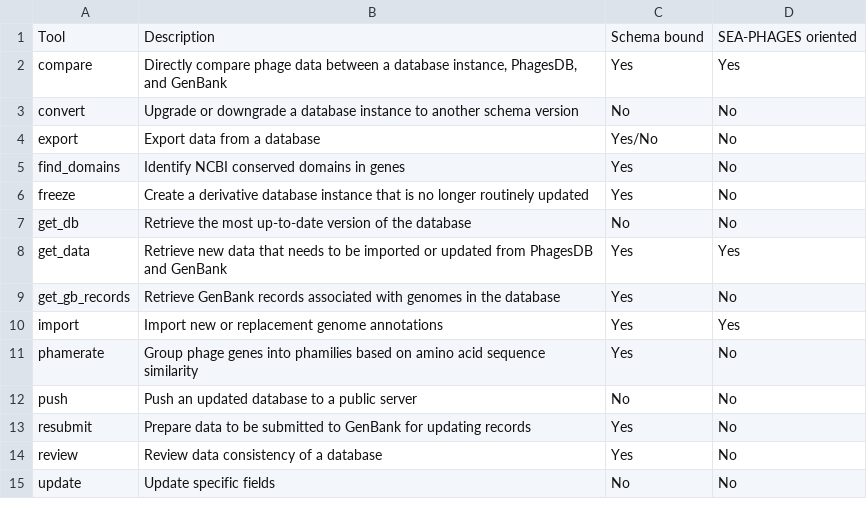
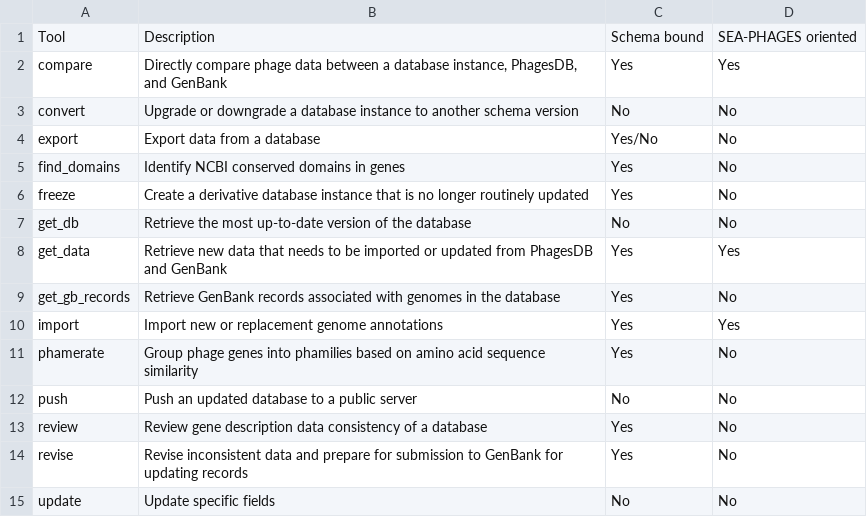
Before and after one commit to SEA-PHAGES/pdm_utils, a CSV file: docs/source/images/pipeline_stages.csv, drawn as a sheet.

```diff
--- a/docs/source/images/pipeline_stages.csv
+++ b/docs/source/images/pipeline_stages.csv
@@ -12,4 +12,4 @@ phamerate,Group phage genes into phamilies based on amino acid sequence similari
 push,Push an updated database to a public server,No,No
-resubmit,Prepare data to be submitted to GenBank for updating records,Yes,No
-review,Review data consistency of a database,Yes,No
+review,Review gene description data consistency of a database,Yes,No
+revise,Revise inconsistent data and prepare for submission to GenBank for updating records,Yes,No
 update,Update specific fields,No,No
```
Also changed, not shown: 13 other files.
